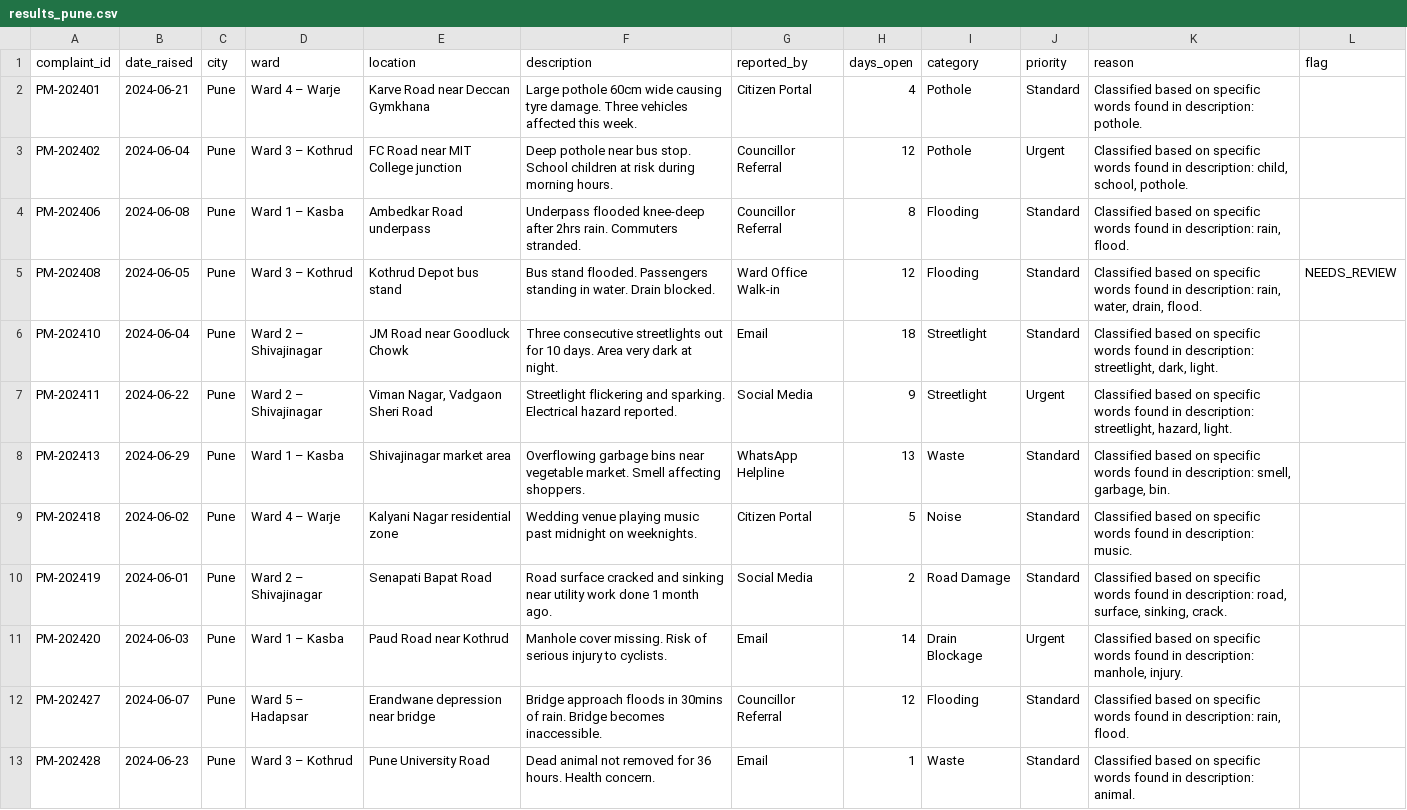
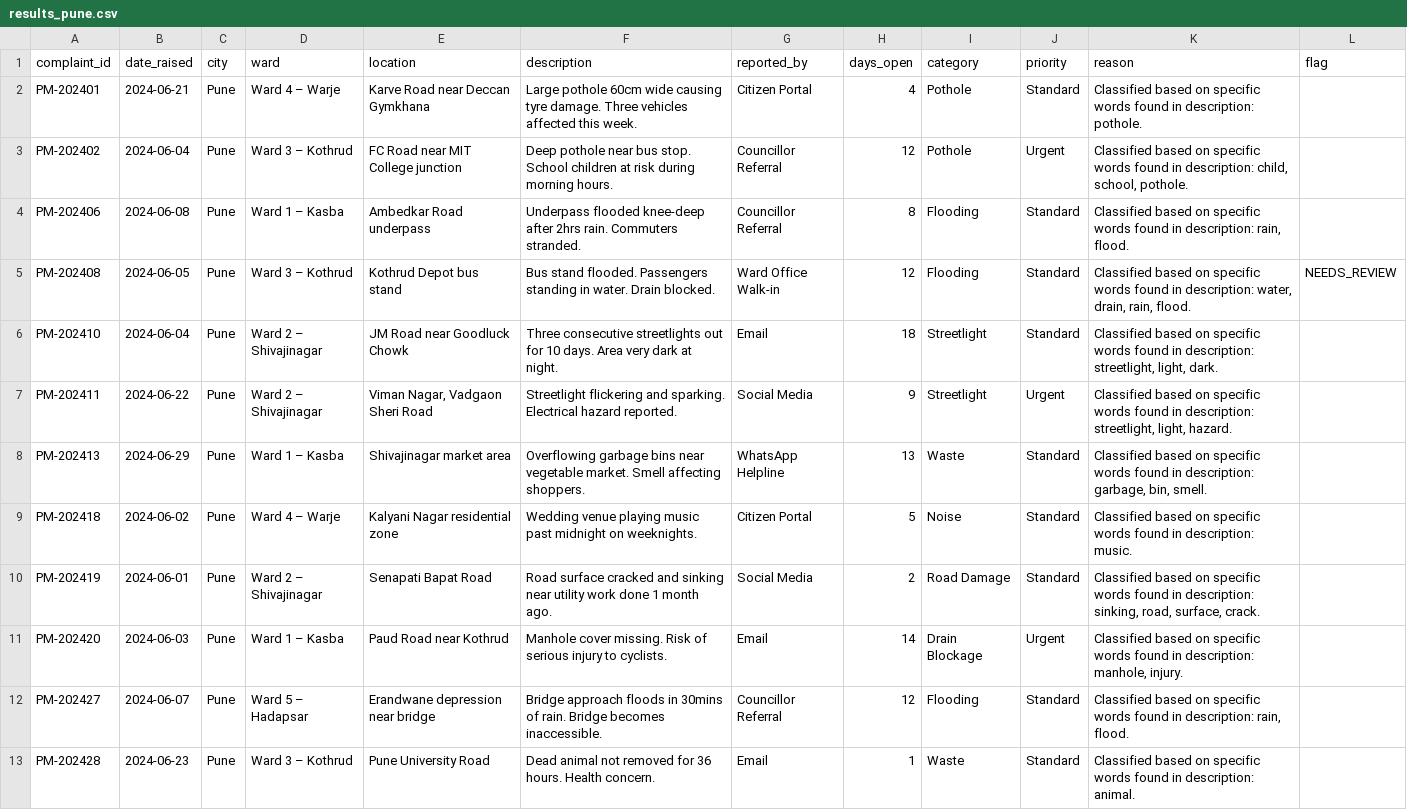
Before and after one commit to nasscomAI/techm-prompt-to-production, a CSV file: uc-0a/results_pune.csv, drawn as a sheet; only a part is shown; the diff covers the shown part only.

```diff
--- a/uc-0a/results_pune.csv
+++ b/uc-0a/results_pune.csv
@@ -4,8 +4,8 @@ PM-202402,2024-06-04,Pune,Ward 3 – Kothrud,FC Road near MIT College junction,D
 PM-202406,2024-06-08,Pune,Ward 1 – Kasba,Ambedkar Road underpass,Underpass flooded knee-deep after 2hrs rain. Commuters stranded.,Councillor Referral,8,Flooding,Standard,"Classified based on specific words found in description: rain, flood.",
-PM-202408,2024-06-05,Pune,Ward 3 – Kothrud,Kothrud Depot bus stand,Bus stand flooded. Passengers standing in water. Drain blocked.,Ward Office Walk-in,12,Flooding,Standard,"Classified based on specific words found in description: rain, water, drain, flood.",NEEDS_REVIEW
-PM-202410,2024-06-04,Pune,Ward 2 – Shivajinagar,JM Road near Goodluck Chowk,Three consecutive streetlights out for 10 days. Area very dark at night.,Email,18,Streetlight,Standard,"Classified based on specific words found in description: streetlight, dark, light.",
-PM-202411,2024-06-22,Pune,Ward 2 – Shivajinagar,"Viman Nagar, Vadgaon Sheri Road",Streetlight flickering and sparking. Electrical hazard reported.,Social Media,9,Streetlight,Urgent,"Classified based on specific words found in description: streetlight, hazard, light.",
-PM-202413,2024-06-29,Pune,Ward 1 – Kasba,Shivajinagar market area,Overflowing garbage bins near vegetable market. Smell affecting shoppers.,WhatsApp Helpline,13,Waste,Standard,"Classified based on specific words found in description: smell, garbage, bin.",
+PM-202408,2024-06-05,Pune,Ward 3 – Kothrud,Kothrud Depot bus stand,Bus stand flooded. Passengers standing in water. Drain blocked.,Ward Office Walk-in,12,Flooding,Standard,"Classified based on specific words found in description: water, drain, rain, flood.",NEEDS_REVIEW
+PM-202410,2024-06-04,Pune,Ward 2 – Shivajinagar,JM Road near Goodluck Chowk,Three consecutive streetlights out for 10 days. Area very dark at night.,Email,18,Streetlight,Standard,"Classified based on specific words found in description: streetlight, light, dark.",
+PM-202411,2024-06-22,Pune,Ward 2 – Shivajinagar,"Viman Nagar, Vadgaon Sheri Road",Streetlight flickering and sparking. Electrical hazard reported.,Social Media,9,Streetlight,Urgent,"Classified based on specific words found in description: streetlight, light, hazard.",
+PM-202413,2024-06-29,Pune,Ward 1 – Kasba,Shivajinagar market area,Overflowing garbage bins near vegetable market. Smell affecting shoppers.,WhatsApp Helpline,13,Waste,Standard,"Classified based on specific words found in description: garbage, bin, smell.",
 PM-202418,2024-06-02,Pune,Ward 4 – Warje,Kalyani Nagar residential zone,Wedding venue playing music past midnight on weeknights.,Citizen Portal,5,Noise,Standard,Classified based on specific words found in description: music.,
-PM-202419,2024-06-01,Pune,Ward 2 – Shivajinagar,Senapati Bapat Road,Road surface cracked and sinking near utility work done 1 month ago.,Social Media,2,Road Damage,Standard,"Classified based on specific words found in description: road, surface, sinking, crack.",
+PM-202419,2024-06-01,Pune,Ward 2 – Shivajinagar,Senapati Bapat Road,Road surface cracked and sinking near utility work done 1 month ago.,Social Media,2,Road Damage,Standard,"Classified based on specific words found in description: sinking, road, surface, crack.",
 PM-202420,2024-06-03,Pune,Ward 1 – Kasba,Paud Road near Kothrud,Manhole cover missing. Risk of serious injury to cyclists.,Email,14,Drain Blockage,Urgent,"Classified based on specific words found in description: manhole, injury.",
```
Also changed, not shown: 3 edited cells elsewhere in this file, uc-0a/results_ahmedabad.csv, uc-0a/results_hyderabad.csv, 3 other files.
